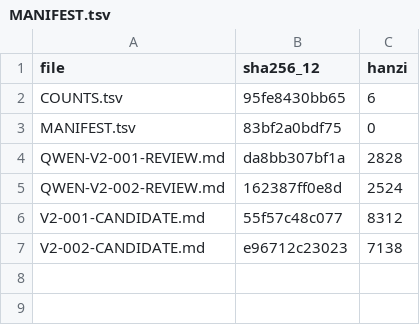
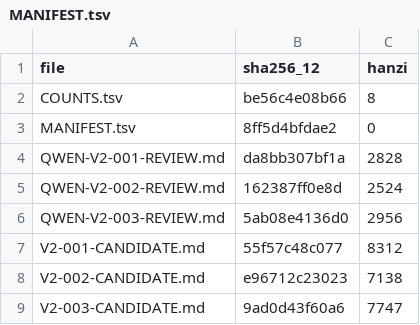
Before and after one commit to LYL-Z/the-memory-reading-notes, a TSV file: editorial/literary-revision/qwen-max/volume-02/MANIFEST.tsv, drawn as a sheet.

Commit message:
lit(QWEN-R1): V2-003后门 7250->7747(+497)；两处重复写入精简(问他准备得怎样几乎逐字两写)、十五岁与茶与理实四班等事实逐项核验、全部记忆限定与结尾三段一字未动；新增我平时不走后门(一个人为了不必被看见肯多走的路比他为了被看见肯走的路还长)+最后一排在班里是另一种地方(看得见所有人所有人却不太看得见你)；自查拦下两处英文混入

```diff
--- a/editorial/literary-revision/qwen-max/volume-02/MANIFEST.tsv
+++ b/editorial/literary-revision/qwen-max/volume-02/MANIFEST.tsv
@@ -1,7 +1,9 @@
 file	sha256_12	hanzi
-COUNTS.tsv	95fe8430bb65	6
-MANIFEST.tsv	83bf2a0bdf75	0
+COUNTS.tsv	be56c4e08b66	8
+MANIFEST.tsv	8ff5d4bfdae2	0
 QWEN-V2-001-REVIEW.md	da8bb307bf1a	2828
 QWEN-V2-002-REVIEW.md	162387ff0e8d	2524
+QWEN-V2-003-REVIEW.md	5ab08e4136d0	2956
 V2-001-CANDIDATE.md	55f57c48c077	8312
 V2-002-CANDIDATE.md	e96712c23023	7138
+V2-003-CANDIDATE.md	9ad0d43f60a6	7747
```
Also changed, not shown: editorial/literary-revision/qwen-max/QWEN-CHAPTER-QUEUE.tsv, editorial/literary-revision/qwen-max/QWEN-REVISION-LEDGER.tsv, 8 other files.
